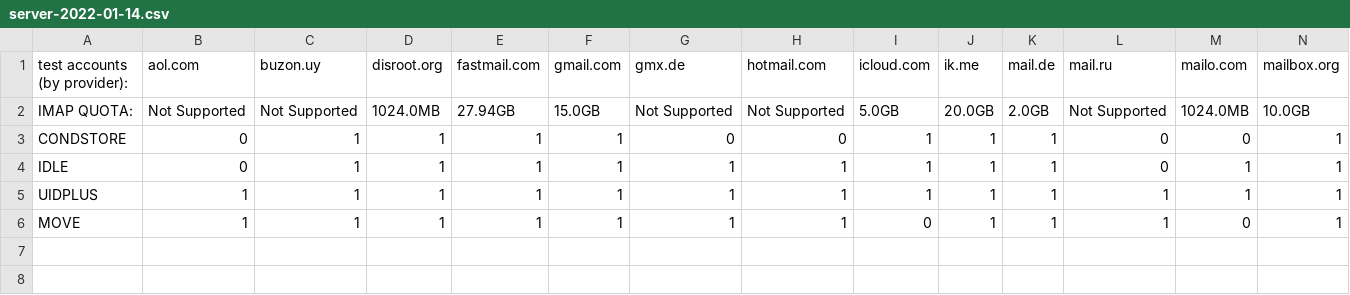
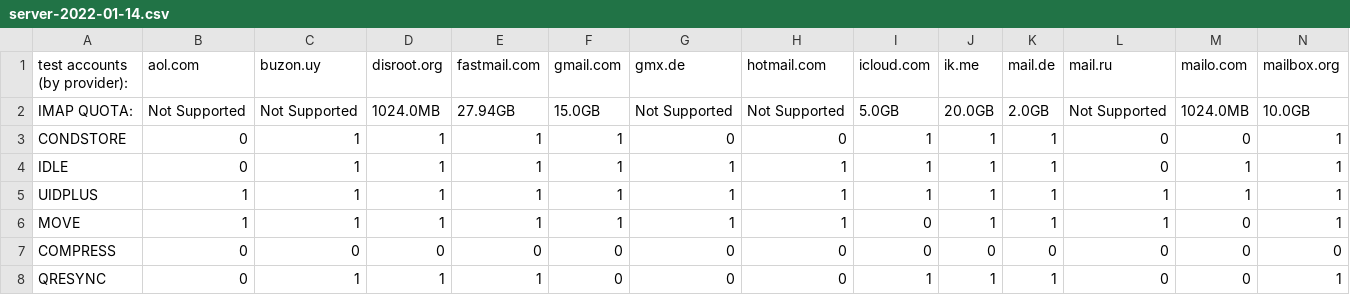
Before and after one commit to deltachat/eppdperf, a CSV file: results/server-2022-01-14.csv, drawn as a sheet; only a part is shown; rows hold the shown columns only; the diff names each change by its address in the sheet, - before the commit and + after, or states it on an @@ line.

Commit message:
tested COMPRESS & QRESYNC IMAP CAPABILITIES

```diff
--- a/results/server-2022-01-14.csv
+++ b/results/server-2022-01-14.csv
+row 7: COMPRESS | 0 | 0 | 0 | 0 | 0 | 0 | 0 | 0 | 0 | 0 | 0 | 0 | 0
+row 8: QRESYNC | 0 | 1 | 1 | 1 | 0 | 0 | 0 | 1 | 1 | 1 | 0 | 0 | 1
```
